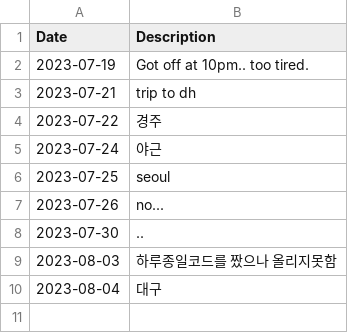
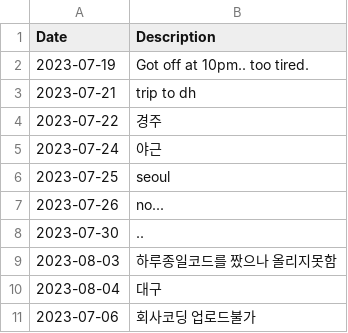
Before and after one commit to SY-ML/DataAnalysis_DailyStudy, a CSV file: log.csv, drawn as a sheet.

Commit message:
Update log.csv

```diff
--- a/log.csv
+++ b/log.csv
@@ -10 +10,2 @@ Date, Description
 2023-08-04, 대구
+2023-07-06, 회사코딩 업로드불가
```
